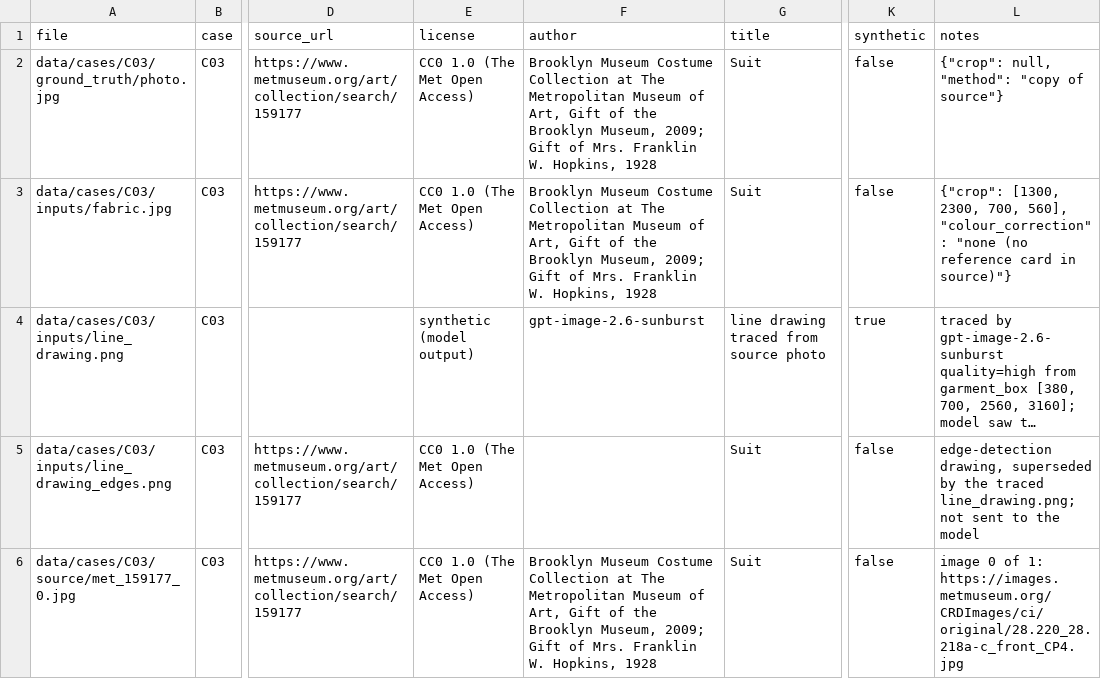
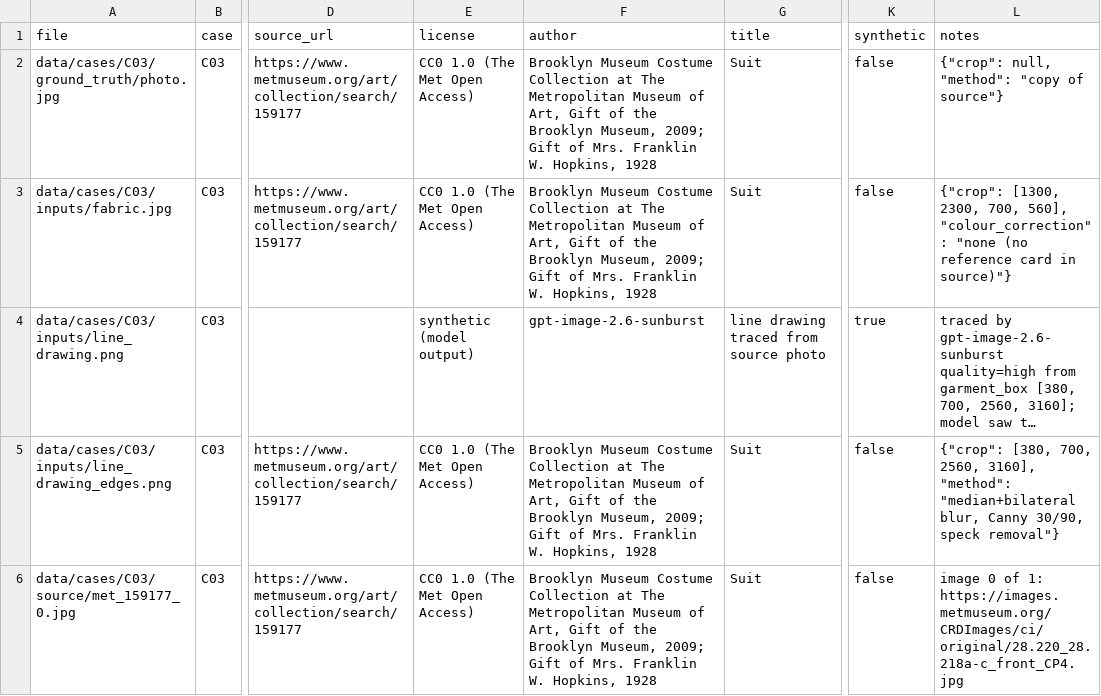
Before and after one commit to oharu121/apparel-image-eval, a CSV file: data/SOURCES.csv, drawn as a sheet; only a part is shown, gaps mark what is left out; long unchanged cells end in …; the diff names each change by its address in the sheet, - before the commit and + after, or states it on an @@ line.

Commit message:
Add report generator and fix the auto-checks
- report.py writes REPORT.md in a fixed shape (summary, dataset,
  method, per-case figure with what worked and issues, cost) from the
  logs and hand-written judgments in results/evaluation.json
- autocheck: blur each row before autocorrelation and take the
  strongest peak, so pinstripes no longer count as the repeat; compare
  against the ground truth's repeat count; drop vertical measurement,
  which trims and hems swamp
- make_fixtures never overwrites a traced or hand-made line drawing
- rename trace.py to trace_drawing.py, which shadowed the stdlib module,
  and record traces in _crop_log.json
- run.py estimates cost from the highest logged call for the same
  settings instead of a table that ran 2x high
- C03 round 1 evaluated

```diff
--- a/data/SOURCES.csv
+++ b/data/SOURCES.csv
-F5 (author): (empty)
+F5 (author): Brooklyn Museum Costume Collection at The Metropolitan Museum of Art, Gift of the Brooklyn Museum, 2009; Gift of Mrs. Franklin W. Hopkins, 1928
-L5 (notes): edge-detection drawing, superseded by the traced line_drawing.png; not sent to the model
+L5 (notes): {"crop": [380, 700, 2560, 3160], "method": "median+bilateral blur, Canny 30/90, speck removal"}
```
Also changed, not shown: results/autocheck.csv, 10 other files.
